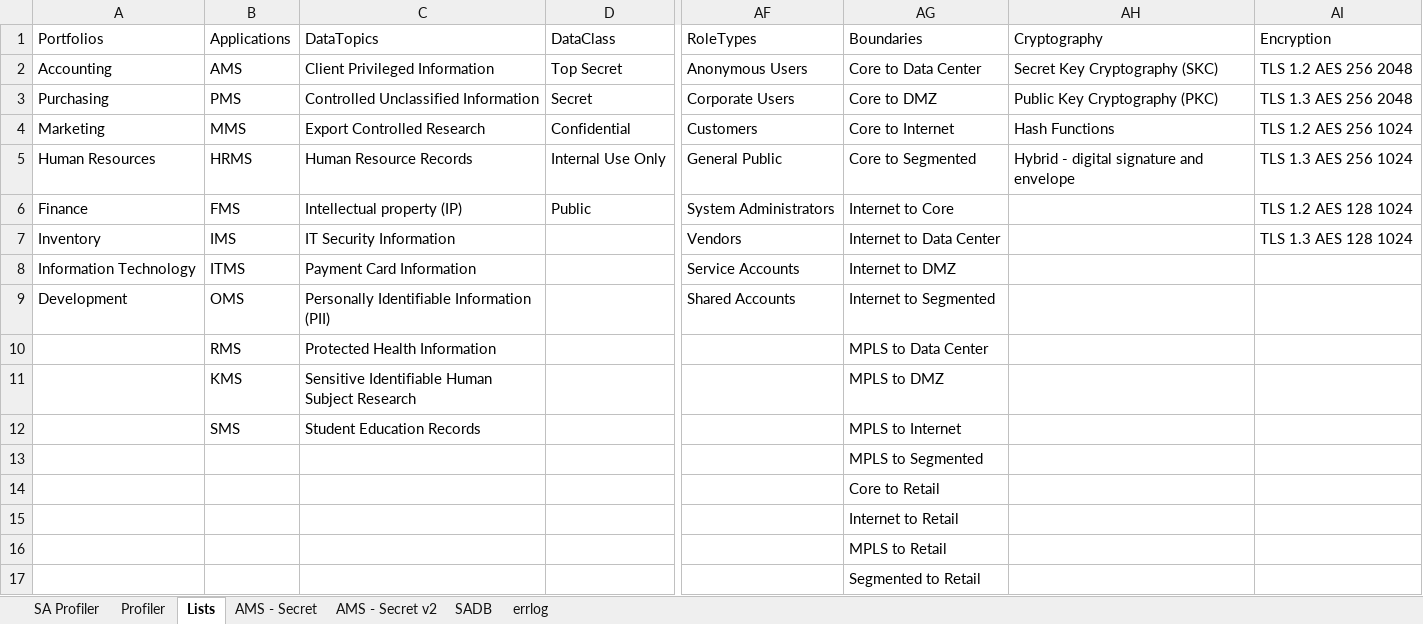
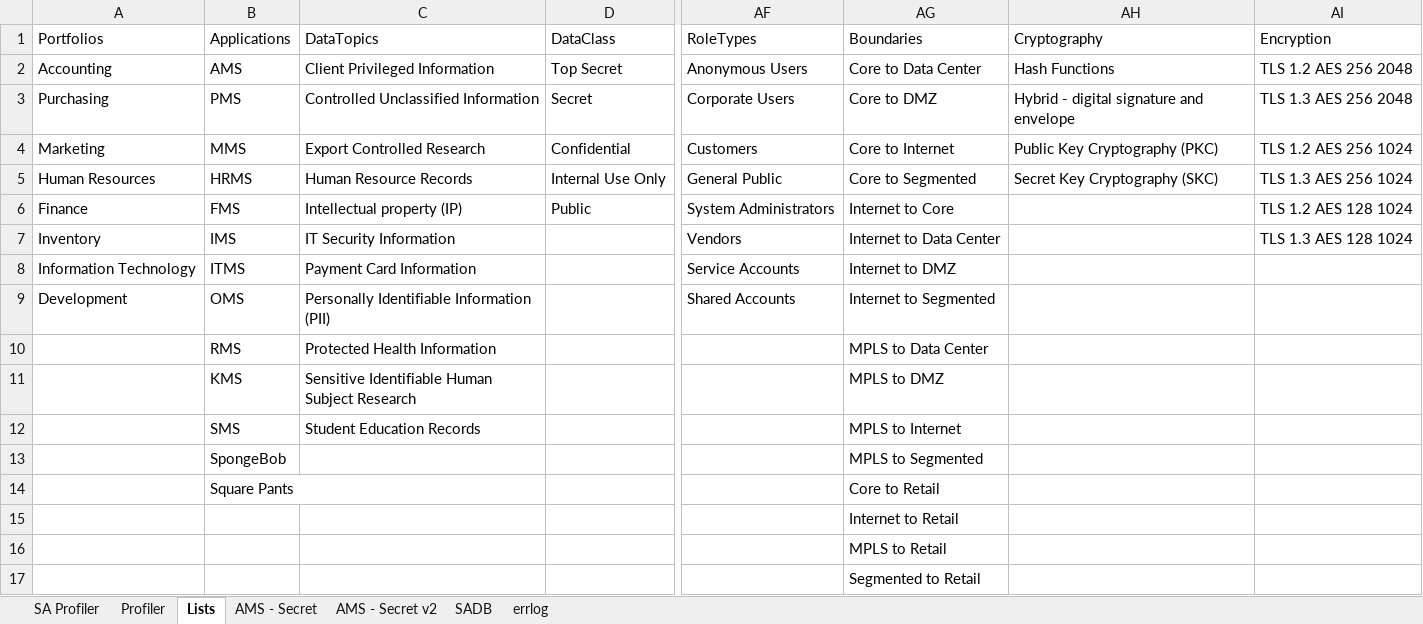
Before and after one commit to sealmindset/poc, an Excel workbook: Threat Model Profiler.xlsm, sheet Lists, drawn as a sheet; only a part is shown, gaps mark what is left out; values as stored, in another font and other column widths than the file's, no borders; table styles not drawn; the diff names each change by its address in the sheet, - before the commit and + after, or states it on an @@ line.

```diff
--- a/Threat Model Profiler.xlsm (sheet Lists)
+++ b/Threat Model Profiler.xlsm (sheet Lists)
-AH2 (Cryptography): Secret Key Cryptography (SKC)
+AH2 (Cryptography): Hash Functions
-AH3 (Cryptography): Public Key Cryptography (PKC)
+AH3 (Cryptography): Hybrid - digital signature and envelope
-AH4 (Cryptography): Hash Functions
+AH4 (Cryptography): Public Key Cryptography (PKC)
-AH5 (Cryptography): Hybrid - digital signature and envelope
+AH5 (Cryptography): Secret Key Cryptography (SKC)
-B13 (Applications): (empty)
+B13 (Applications): SpongeBob
-B14 (Applications): (empty)
+B14 (Applications): Square Pants
```
Also changed, not shown: sheet SADB, sheet SA Profiler, sheet errlog, charts or pictures.
